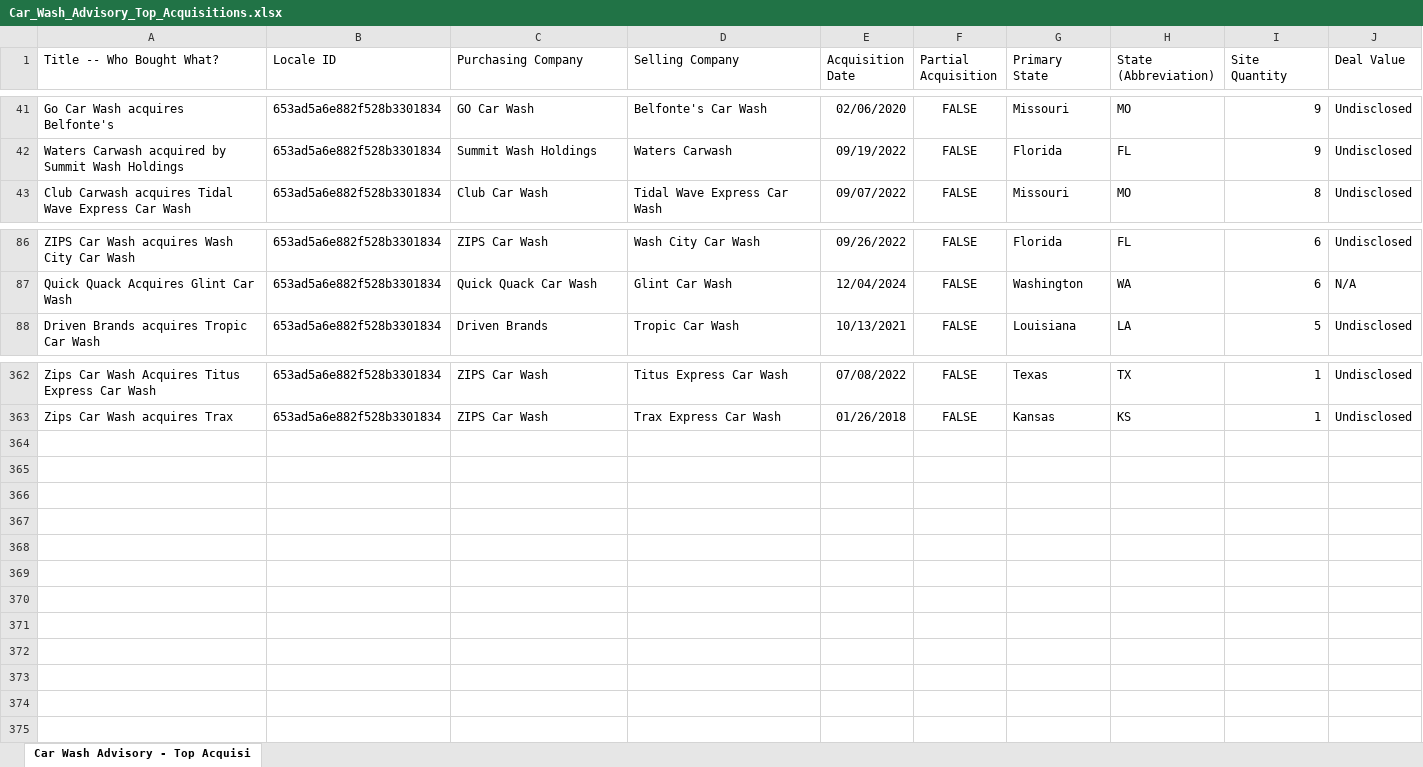
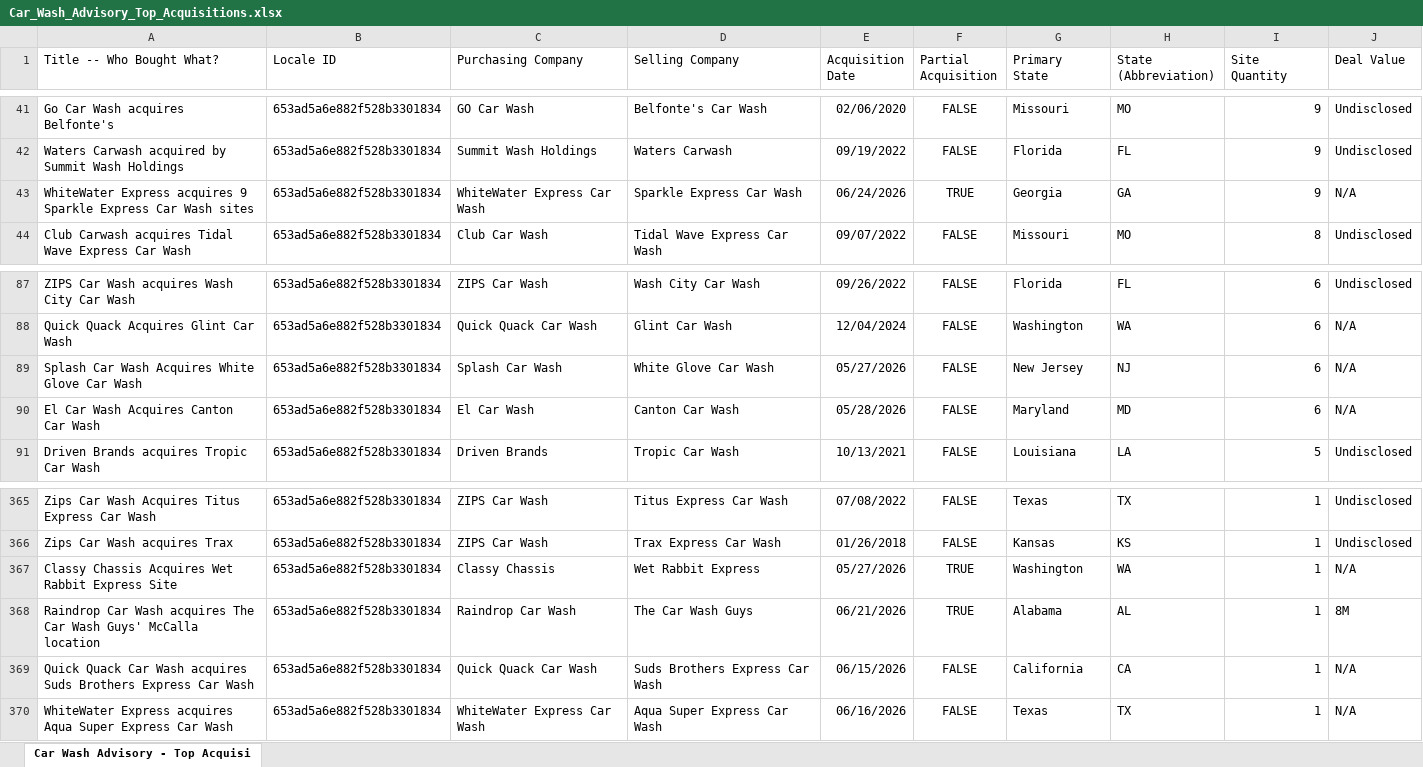
Before and after one commit to CarWashAdvisoryGPS/files-repo, an Excel workbook: Car_Wash_Advisory_Top_Acquisitions.xlsx, sheet Car Wash Advisory - Top Acquisi, drawn as a sheet; only a part is shown, gaps mark what is left out; values as stored, in another font and other column widths than the file's, no borders; charts and pictures not drawn; the diff names each change by its address in the sheet, - before the commit and + after, or states it on an @@ line.

```diff
--- a/Car_Wash_Advisory_Top_Acquisitions.xlsx (sheet Car Wash Advisory - Top Acquisi)
+++ b/Car_Wash_Advisory_Top_Acquisitions.xlsx (sheet Car Wash Advisory - Top Acquisi)
+row 43: WhiteWater Express acquires 9 Sparkle Express Car Wash sites | 653ad5a6e882f528b3301834 | WhiteWater Express Car Wash | Sparkle Express Car Wash | 06/24/2026 | TRUE | Georgia | GA | 9 | N/A
+row 89: Splash Car Wash Acquires White Glove Car Wash | 653ad5a6e882f528b3301834 | Splash Car Wash | White Glove Car Wash | 05/27/2026 | FALSE | New Jersey | NJ | 6 | N/A
+row 90: El Car Wash Acquires Canton Car Wash | 653ad5a6e882f528b3301834 | El Car Wash | Canton Car Wash | 05/28/2026 | FALSE | Maryland | MD | 6 | N/A
+row 367: Classy Chassis Acquires Wet Rabbit Express Site | 653ad5a6e882f528b3301834 | Classy Chassis | Wet Rabbit Express | 05/27/2026 | TRUE | Washington | WA | 1 | N/A
+row 368: Raindrop Car Wash acquires The Car Wash Guys' McCalla location | 653ad5a6e882f528b3301834 | Raindrop Car Wash | The Car Wash Guys | 06/21/2026 | TRUE | Alabama | AL | 1 | 8M
+row 369: Quick Quack Car Wash acquires Suds Brothers Express Car Wash | 653ad5a6e882f528b3301834 | Quick Quack Car Wash | Suds Brothers Express Car Wash | 06/15/2026 | FALSE | California | CA | 1 | N/A
+row 370: WhiteWater Express acquires Aqua Super Express Car Wash | 653ad5a6e882f528b3301834 | WhiteWater Express Car Wash | Aqua Super Express Car Wash | 06/16/2026 | FALSE | Texas | TX | 1 | N/A
```
Also changed, not shown: Car_Wash_Advisory_Companies.xlsx.
